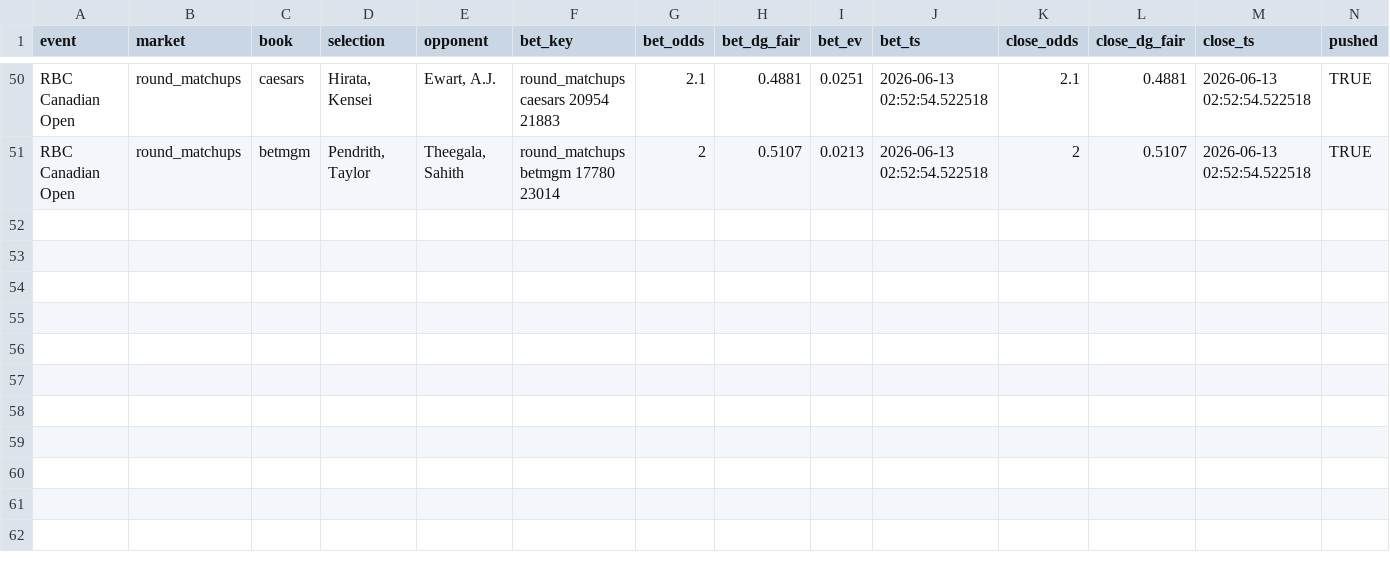
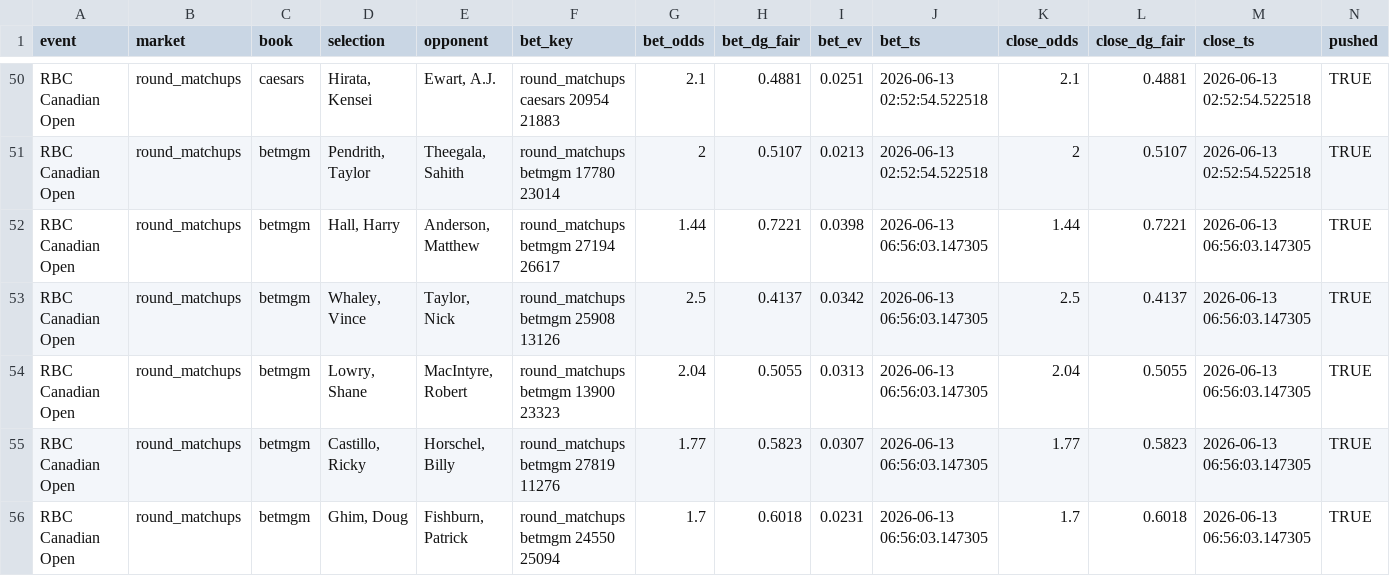
Before and after one commit to lucas-diehl/evbetting, a CSV file: golf_picks/clv_results.csv, drawn as a sheet; only a part is shown, gaps mark what is left out; rows hold the shown columns only; the diff names each change by its address in the sheet, - before the commit and + after, or states it on an @@ line.

```diff
--- a/golf_picks/clv_results.csv
+++ b/golf_picks/clv_results.csv
+row 52: RBC Canadian Open | round_matchups | betmgm | Hall, Harry | Anderson, Matthew | round_matchups betmgm 27194 26617 | 1.44 | 0.7221 | 0.0398 | 2026-06-13 06:56:03.147305 | 1.44 | 0.7221 | 2026-06-13 06:56:03.147305 | TRUE
+row 53: RBC Canadian Open | round_matchups | betmgm | Whaley, Vince | Taylor, Nick | round_matchups betmgm 25908 13126 | 2.5 | 0.4137 | 0.0342 | 2026-06-13 06:56:03.147305 | 2.5 | 0.4137 | 2026-06-13 06:56:03.147305 | TRUE
+row 54: RBC Canadian Open | round_matchups | betmgm | Lowry, Shane | MacIntyre, Robert | round_matchups betmgm 13900 23323 | 2.04 | 0.5055 | 0.0313 | 2026-06-13 06:56:03.147305 | 2.04 | 0.5055 | 2026-06-13 06:56:03.147305 | TRUE
+row 55: RBC Canadian Open | round_matchups | betmgm | Castillo, Ricky | Horschel, Billy | round_matchups betmgm 27819 11276 | 1.77 | 0.5823 | 0.0307 | 2026-06-13 06:56:03.147305 | 1.77 | 0.5823 | 2026-06-13 06:56:03.147305 | TRUE
+row 56: RBC Canadian Open | round_matchups | betmgm | Ghim, Doug | Fishburn, Patrick | round_matchups betmgm 24550 25094 | 1.7 | 0.6018 | 0.0231 | 2026-06-13 06:56:03.147305 | 1.7 | 0.6018 | 2026-06-13 06:56:03.147305 | TRUE
```
Also changed, not shown: golf_picks/alerts_log.csv, 1 other file.
